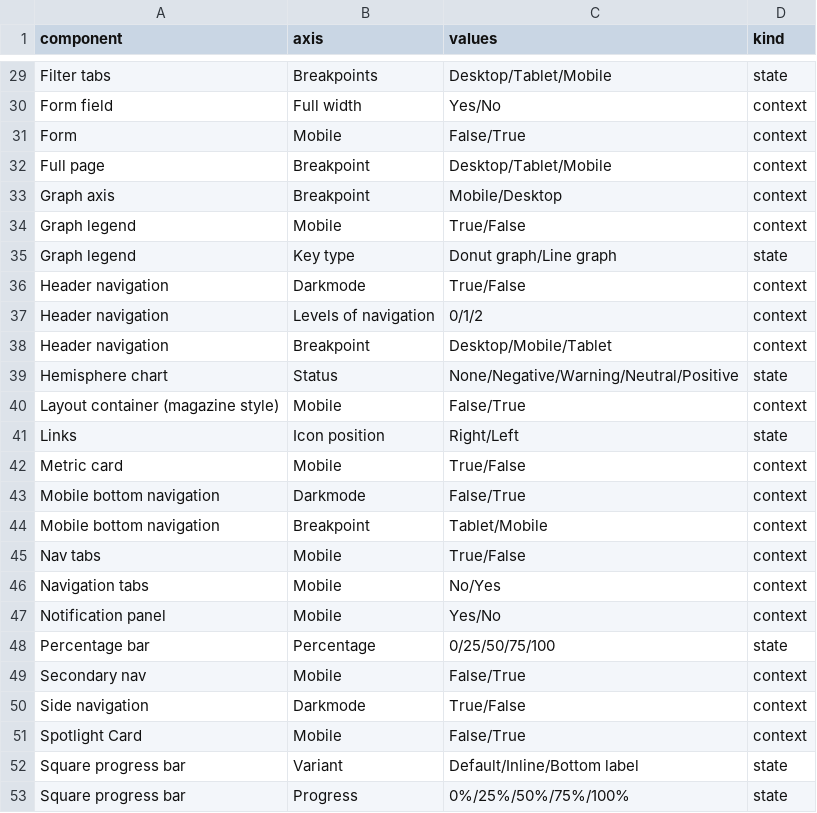
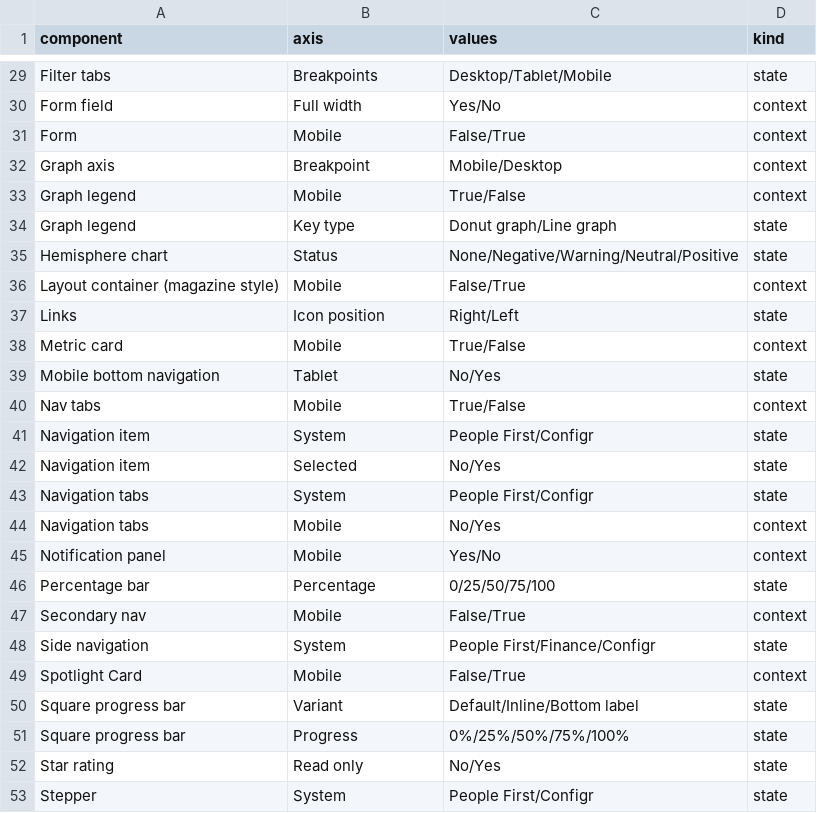
Before and after one commit to Joenebula/ds, a TSV file: tokens/_raw/collapsed-axes.tsv, drawn as a sheet; only a part is shown, gaps mark what is left out; the shorter side is filled out with more unchanged rows; the diff covers the shown part only.

```diff
--- a/tokens/_raw/collapsed-axes.tsv
+++ b/tokens/_raw/collapsed-axes.tsv
@@ -31,3 +31,2 @@ Form field	Full width	Yes/No	context
 Form	Mobile	False/True	context
-Full page	Breakpoint	Desktop/Tablet/Mobile	context
 Graph axis	Breakpoint	Mobile/Desktop	context
@@ -35,5 +34,2 @@ Graph legend	Mobile	True/False	context
 Graph legend	Key type	Donut graph/Line graph	state
-Header navigation	Darkmode	True/False	context
-Header navigation	Levels of navigation	0/1/2	context
-Header navigation	Breakpoint	Desktop/Mobile/Tablet	context
 Hemisphere chart	Status	None/Negative/Warning/Neutral/Positive	state
@@ -42,5 +38,7 @@ Links	Icon position	Right/Left	state
 Metric card	Mobile	True/False	context
-Mobile bottom navigation	Darkmode	False/True	context
-Mobile bottom navigation	Breakpoint	Tablet/Mobile	context
+Mobile bottom navigation	Tablet	No/Yes	state
 Nav tabs	Mobile	True/False	context
+Navigation item	System	People First/Configr	state
+Navigation item	Selected	No/Yes	state
+Navigation tabs	System	People First/Configr	state
 Navigation tabs	Mobile	No/Yes	context
@@ -49,3 +47,3 @@ Percentage bar	Percentage	0/25/50/75/100	state
 Secondary nav	Mobile	False/True	context
-Side navigation	Darkmode	True/False	context
+Side navigation	System	People First/Finance/Configr	state
 Spotlight Card	Mobile	False/True	context
```
Also changed, not shown: 3 added rows, 1 removed row and 1 edited cell elsewhere in this file, 9 other files.
